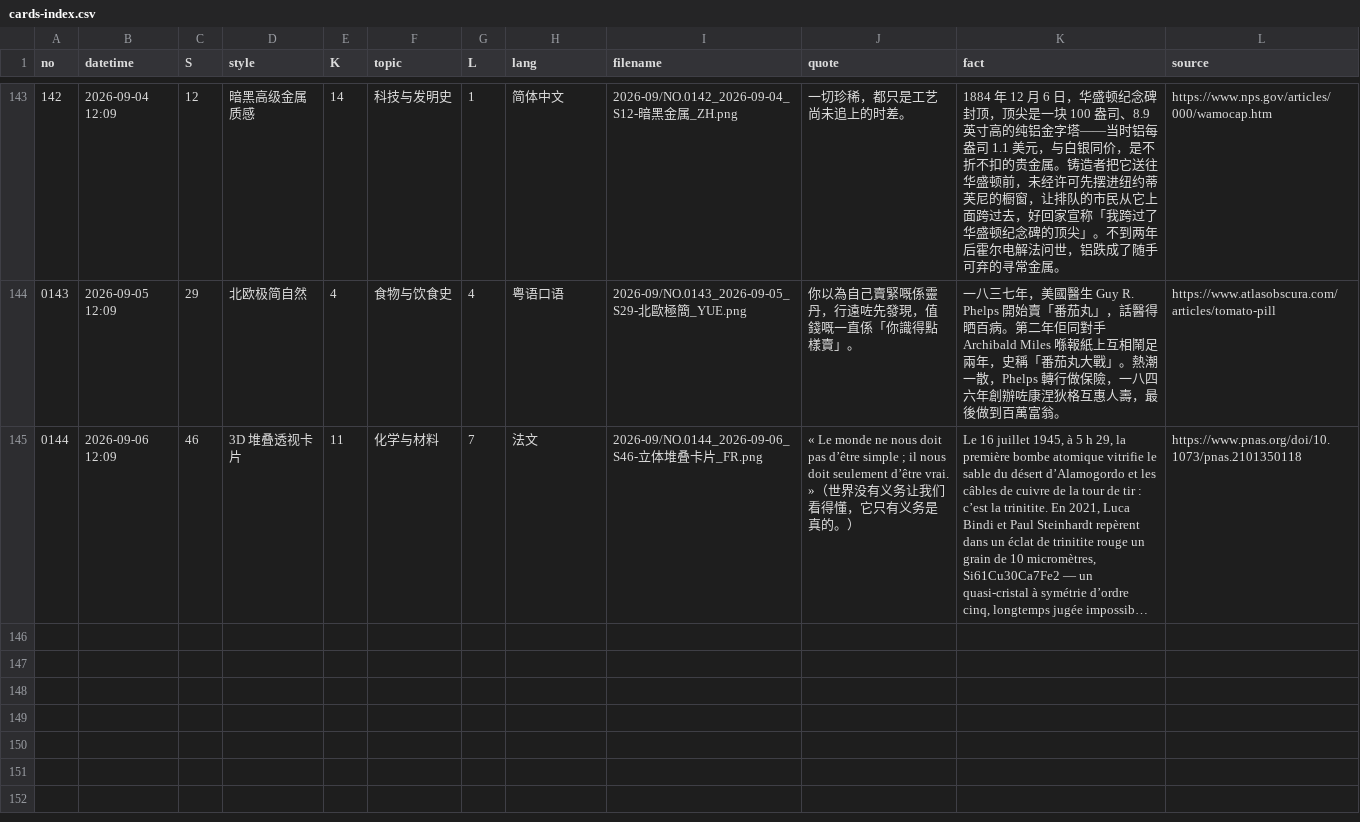
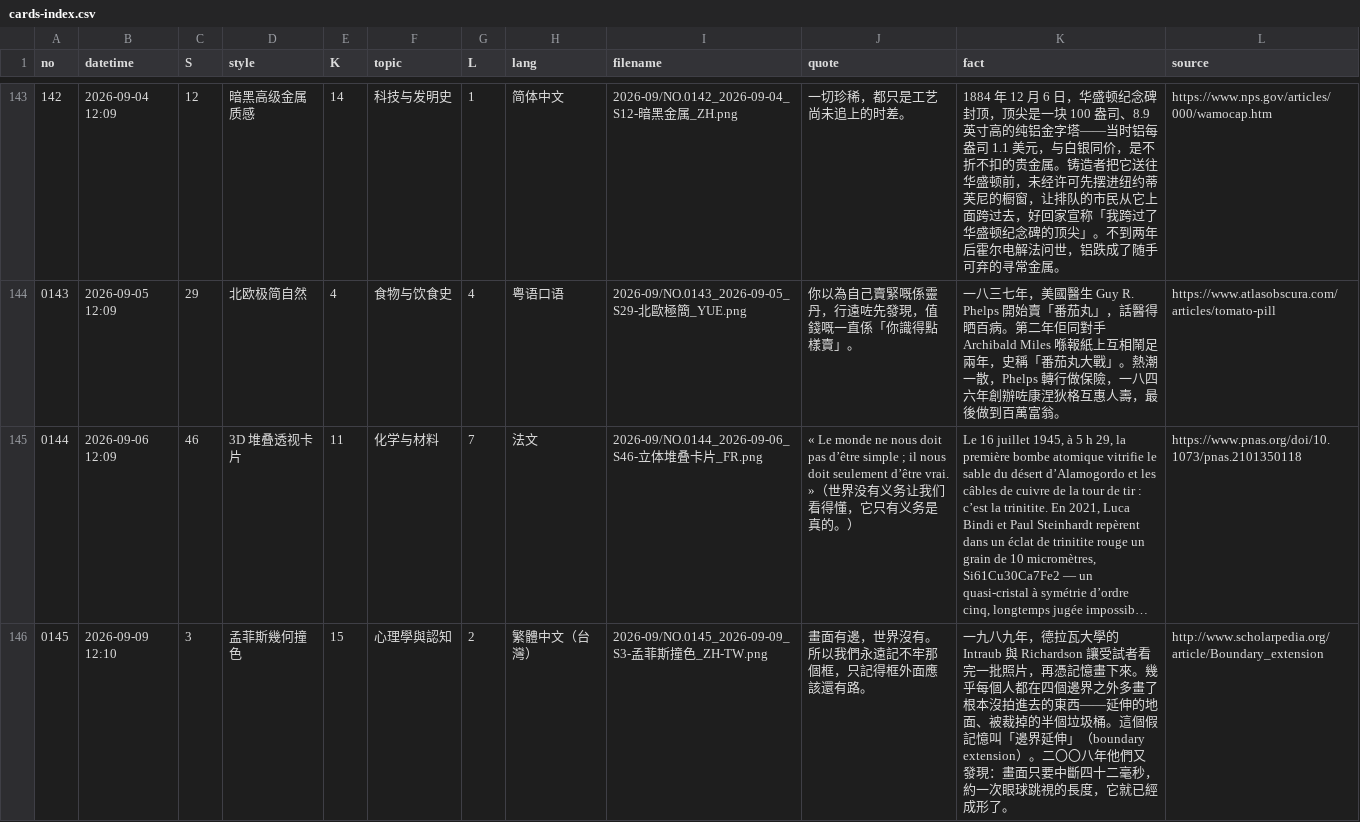
Before and after one commit to Chauban/ClaudeAtelier, a CSV file: Cards/cards-index.csv, drawn as a sheet; only a part is shown, gaps mark what is left out; long unchanged cells end in …; the diff names each change by its address in the sheet, - before the commit and + after, or states it on an @@ line.

```diff
--- a/Cards/cards-index.csv
+++ b/Cards/cards-index.csv
+row 146: 0145 | 2026-09-09 12:10 | 3 | 孟菲斯幾何撞色 | 15 | 心理學與認知 | 2 | 繁體中文（台灣） | 2026-09/NO.0145_2026-09-09_S3-孟菲斯撞色_ZH-TW.png | 畫面有邊，世界沒有。所以我們永遠記不牢那個框，只記得框外面應該還有路。 | 一九八九年，德拉瓦大學的 Intraub 與 Richardson 讓受試者看完一批照片，再憑記憶畫下來。幾乎每個人都在四個邊界之外多畫了根本沒拍進去的東西——延伸的地面、被裁掉的半個垃圾桶。這個假記憶叫「邊界延伸」（boundary extension）。二〇〇八年他們又發現：畫面只要中斷四十二毫秒，約一次眼球跳視的長度，它就已經成形了。 | http://www.scholarpedia.org/article/Boundary_extension
```
Also changed, not shown: 3 other files.
